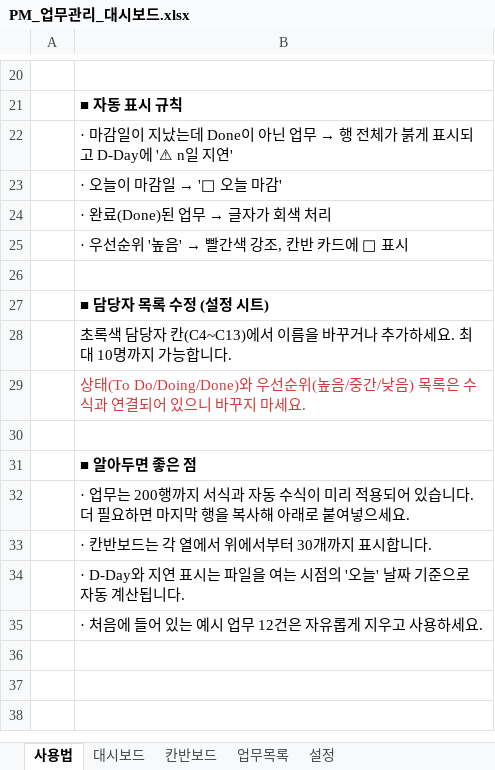
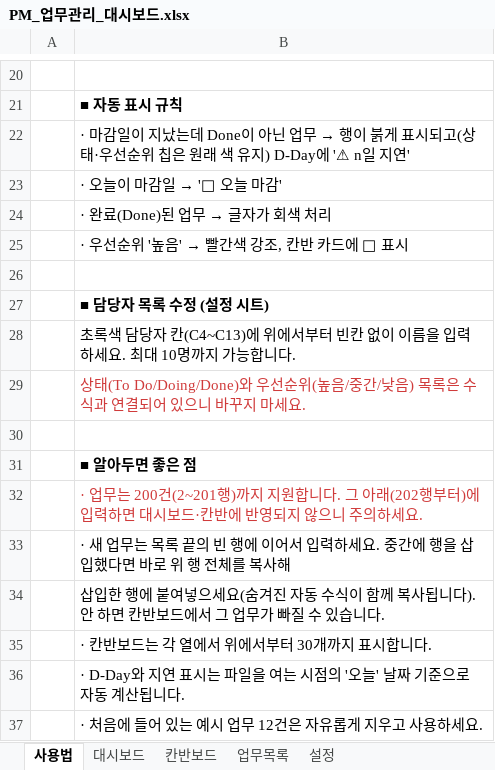
Before and after one commit to di-Seo-KR/recruitment, an Excel workbook: PM_업무관리_대시보드.xlsx, sheet 사용법, drawn as a sheet; only a part is shown, gaps mark what is left out; values as stored, in another font and other column widths than the file's, no borders; the diff names each change by its address in the sheet, - before the commit and + after, or states it on an @@ line.

```diff
--- a/PM_업무관리_대시보드.xlsx (sheet 사용법)
+++ b/PM_업무관리_대시보드.xlsx (sheet 사용법)
@@ B22: …무 → 행 전체가 붉게 표시되고 D-Day에 '⚠… → …무 → 행이 붉게 표시되고(상태·우선순위 칩은 원래 색 유지) D-Day에 '⚠… @@
-B28: …칸(C4~C13)에서 이름을 바꾸거나 추가하세요.…
+B28: …칸(C4~C13)에 위에서부터 빈칸 없이 이름을 입력하세요.…
-B32: …무는 200행까지 서식과 자동 수식이 미리 적용되어 있습니다. 더 필요하면 마지막 행을 복사해 아래로 붙여넣으세요.
+B32: …무는 200건(2~201행)까지 지원합니다. 그 아래(202행부터)에 입력하면 대시보드·칸반에 반영되지 않으니 주의하세요.
-B32 text colour: black
+B32 text colour: #D03B3B
+row 33:  | · 새 업무는 목록 끝의 빈 행에 이어서 입력하세요. 중간에 행을 삽입했다면 바로 위 행 전체를 복사해
+row 34:  | 삽입한 행에 붙여넣으세요(숨겨진 자동 수식이 함께 복사됩니다). 안 하면 칸반보드에서 그 업무가 빠질 수 있습니다.
```
Also changed, not shown: sheet 대시보드, sheet 칸반보드, sheet 설정, charts or pictures, 1 other file.
